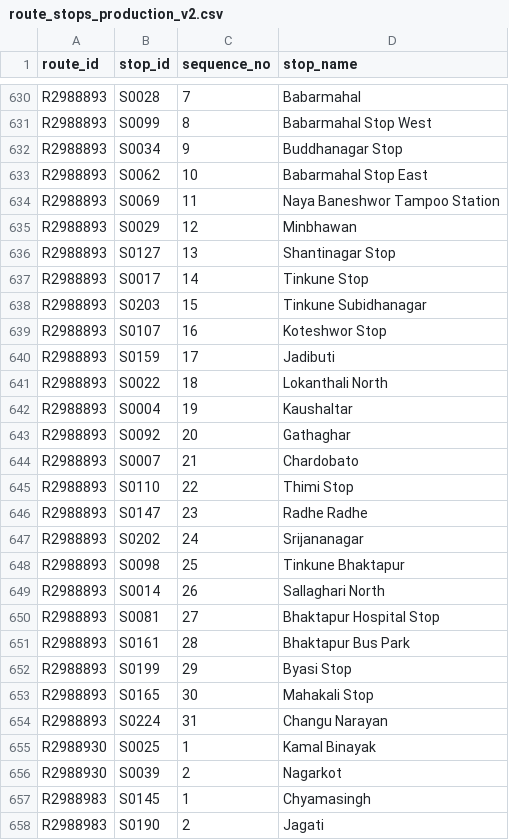
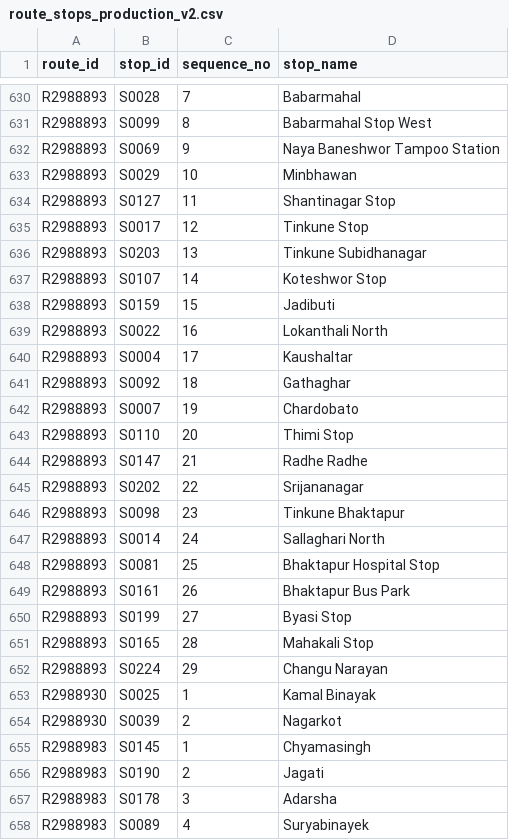
Before and after one commit to dineshbhatta012/minor-project-BE, a CSV file: data/raw/route_stops_production_v2.csv, drawn as a sheet; only a part is shown, gaps mark what is left out; the shorter side is filled out with more unchanged rows.

```diff
--- a/data/raw/route_stops_production_v2.csv
+++ b/data/raw/route_stops_production_v2.csv
@@ -631,25 +631,23 @@ R2988893,S0028,7,Babarmahal
 R2988893,S0099,8,Babarmahal Stop West
-R2988893,S0034,9,Buddhanagar Stop
-R2988893,S0062,10,Babarmahal Stop East
-R2988893,S0069,11,Naya Baneshwor Tampoo Station
-R2988893,S0029,12,Minbhawan
-R2988893,S0127,13,Shantinagar Stop
-R2988893,S0017,14,Tinkune Stop
-R2988893,S0203,15,Tinkune Subidhanagar
-R2988893,S0107,16,Koteshwor Stop
-R2988893,S0159,17,Jadibuti
-R2988893,S0022,18,Lokanthali North
-R2988893,S0004,19,Kaushaltar
-R2988893,S0092,20,Gathaghar
-R2988893,S0007,21,Chardobato
-R2988893,S0110,22,Thimi Stop
-R2988893,S0147,23,Radhe Radhe
-R2988893,S0202,24,Srijananagar
-R2988893,S0098,25,Tinkune Bhaktapur
-R2988893,S0014,26,Sallaghari North
-R2988893,S0081,27,Bhaktapur Hospital Stop
-R2988893,S0161,28,Bhaktapur Bus Park
-R2988893,S0199,29,Byasi Stop
-R2988893,S0165,30,Mahakali Stop
-R2988893,S0224,31,Changu Narayan
+R2988893,S0069,9,Naya Baneshwor Tampoo Station
+R2988893,S0029,10,Minbhawan
+R2988893,S0127,11,Shantinagar Stop
+R2988893,S0017,12,Tinkune Stop
+R2988893,S0203,13,Tinkune Subidhanagar
+R2988893,S0107,14,Koteshwor Stop
+R2988893,S0159,15,Jadibuti
+R2988893,S0022,16,Lokanthali North
+R2988893,S0004,17,Kaushaltar
+R2988893,S0092,18,Gathaghar
+R2988893,S0007,19,Chardobato
+R2988893,S0110,20,Thimi Stop
+R2988893,S0147,21,Radhe Radhe
+R2988893,S0202,22,Srijananagar
+R2988893,S0098,23,Tinkune Bhaktapur
+R2988893,S0014,24,Sallaghari North
+R2988893,S0081,25,Bhaktapur Hospital Stop
+R2988893,S0161,26,Bhaktapur Bus Park
+R2988893,S0199,27,Byasi Stop
+R2988893,S0165,28,Mahakali Stop
+R2988893,S0224,29,Changu Narayan
 R2988930,S0025,1,Kamal Binayak
```
Also changed, not shown: data/processed/route_stops_clean.csv, data/processed/routes_clean.csv, 3 other files.
